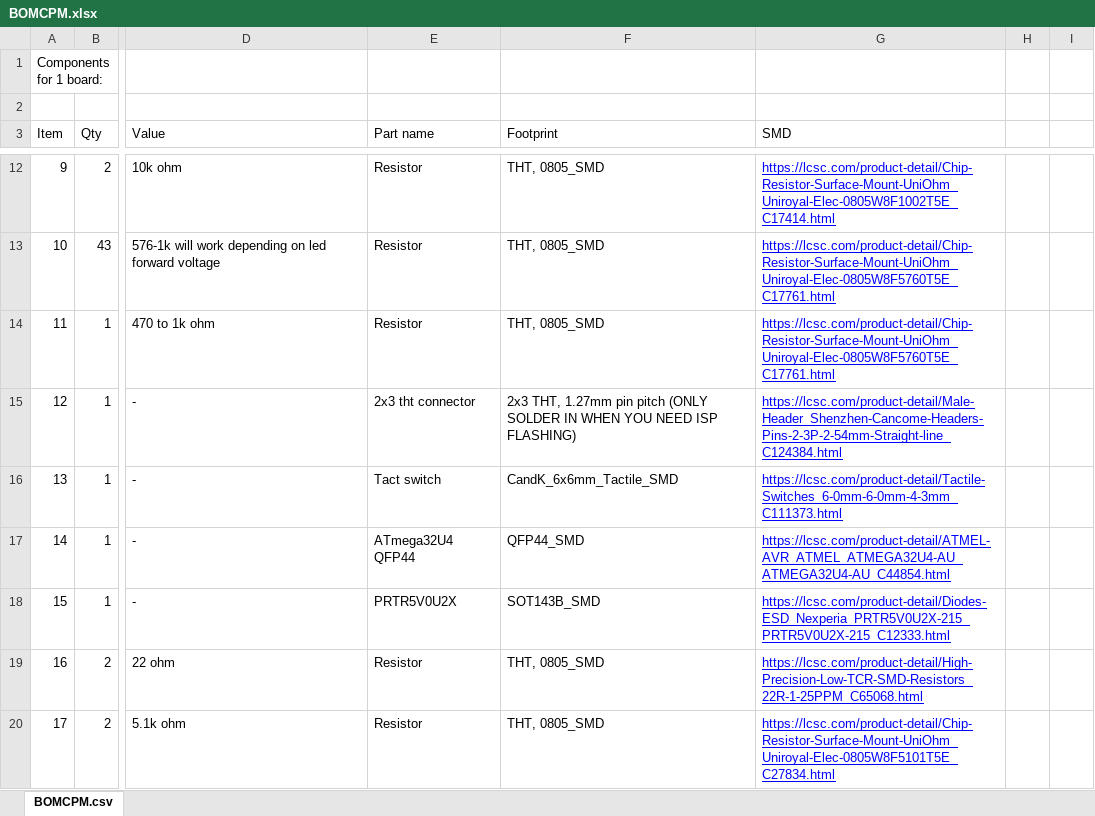
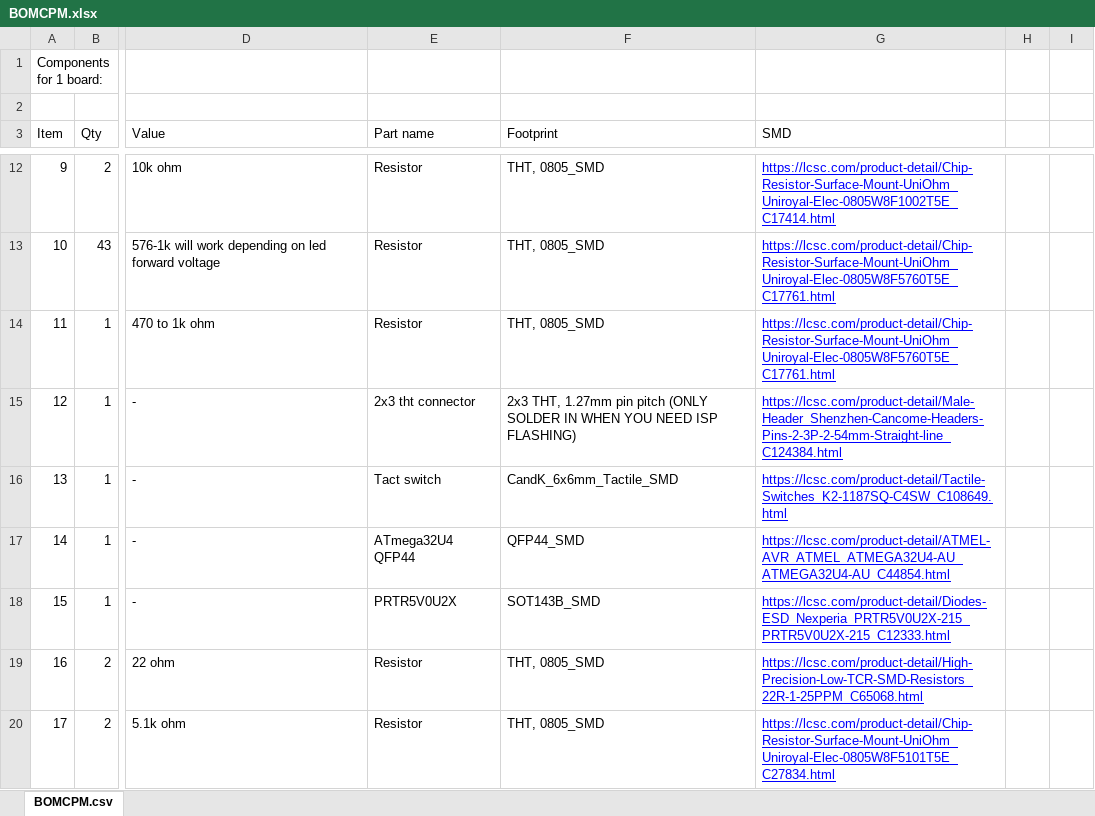
Before and after one commit to Gtrx0/cpm43, an Excel workbook: BOMCPM.xlsx, sheet BOMCPM.csv, drawn as a sheet; only a part is shown, gaps mark what is left out; values as stored, in another font and other column widths than the file's, no borders; the diff names each change by its address in the sheet, - before the commit and + after, or states it on an @@ line.

Commit message:
Changed the switch so that it doesn't pull the reset line low forever

```diff
--- a/BOMCPM.xlsx (sheet BOMCPM.csv)
+++ b/BOMCPM.xlsx (sheet BOMCPM.csv)
-G16 (SMD): https://lcsc.com/product-detail/Tactile-Switches_6-0mm-6-0mm-4-3mm_C111373.html
+G16 (SMD): https://lcsc.com/product-detail/Tactile-Switches_K2-1187SQ-C4SW_C108649.html
```
